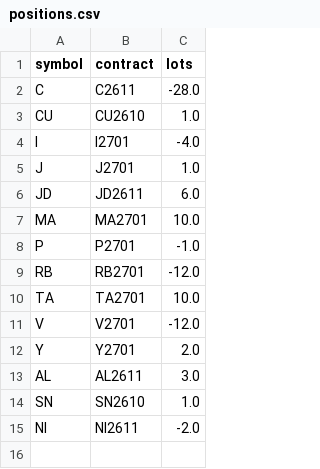
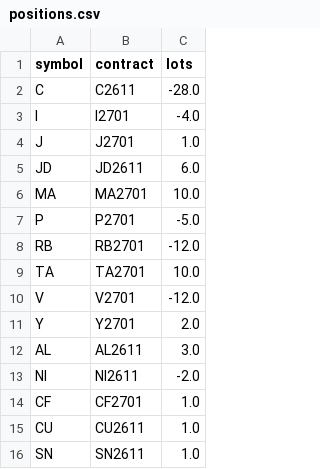
Before and after one commit to goodzcyabc/cta-china-futures, a CSV file: paper_v03p/positions.csv, drawn as a sheet.

```diff
--- a/paper_v03p/positions.csv
+++ b/paper_v03p/positions.csv
@@ -2,3 +2,2 @@ symbol,contract,lots
 C,C2611,-28.0
-CU,CU2610,1.0
 I,I2701,-4.0
@@ -7,3 +6,3 @@ JD,JD2611,6.0
 MA,MA2701,10.0
-P,P2701,-1.0
+P,P2701,-5.0
 RB,RB2701,-12.0
@@ -13,3 +12,5 @@ Y,Y2701,2.0
 AL,AL2611,3.0
-SN,SN2610,1.0
 NI,NI2611,-2.0
+CF,CF2701,1.0
+CU,CU2611,1.0
+SN,SN2611,1.0
```
Also changed, not shown: paper/equity.csv, paper_v01r/equity.csv, 32 other files.
